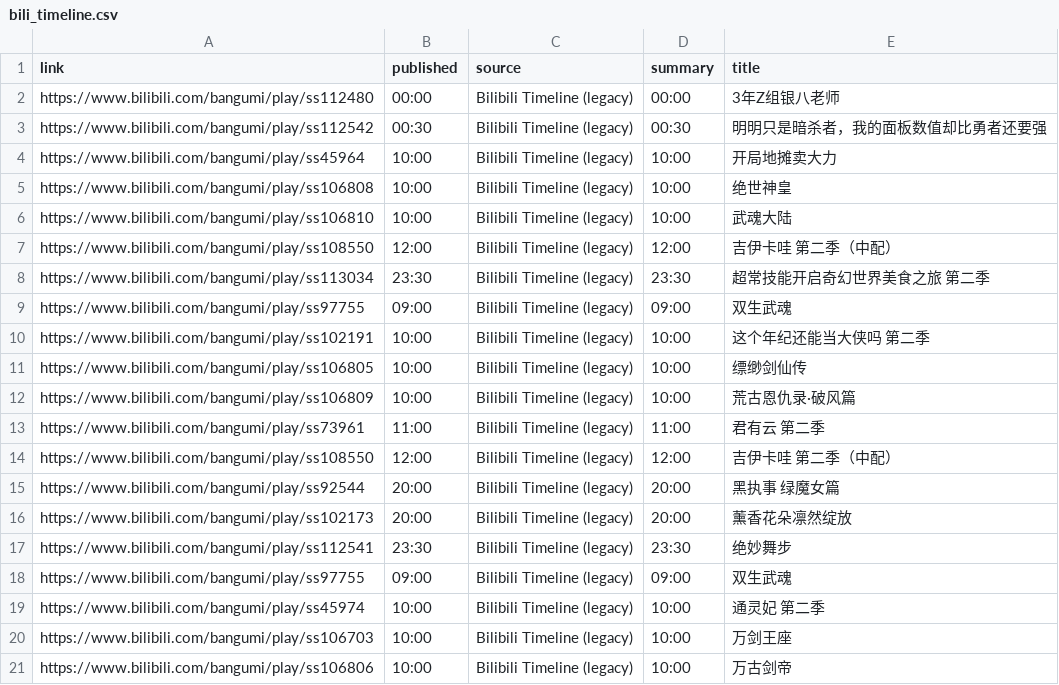
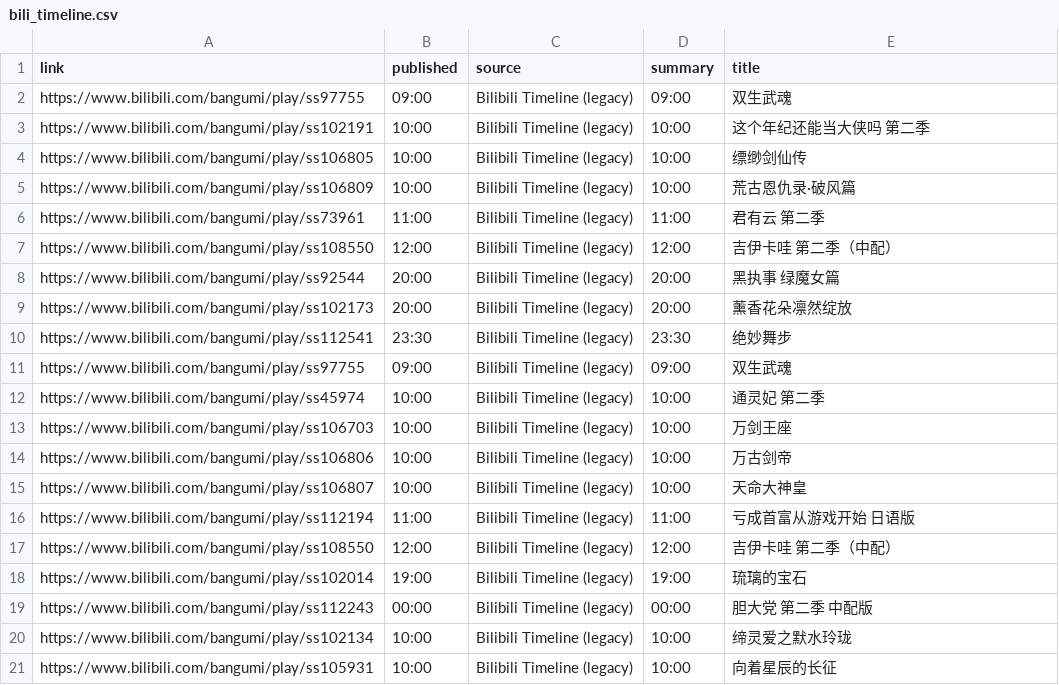
Before and after one commit to BennetttChen/Python-crawl, a CSV file: output/bili_timeline.csv, drawn as a sheet.

```diff
--- a/output/bili_timeline.csv
+++ b/output/bili_timeline.csv
@@ -1,9 +1,2 @@
 link,published,source,summary,title
-https://www.bilibili.com/bangumi/play/ss112480,00:00,Bilibili Timeline (legacy),00:00,3年Z组银八老师
-https://www.bilibili.com/bangumi/play/ss112542,00:30,Bilibili Timeline (legacy),00:30,明明只是暗杀者，我的面板数值却比勇者还要强
-https://www.bilibili.com/bangumi/play/ss45964,10:00,Bilibili Timeline (legacy),10:00,开局地摊卖大力
-https://www.bilibili.com/bangumi/play/ss106808,10:00,Bilibili Timeline (legacy),10:00,绝世神皇
-https://www.bilibili.com/bangumi/play/ss106810,10:00,Bilibili Timeline (legacy),10:00,武魂大陆
-https://www.bilibili.com/bangumi/play/ss108550,12:00,Bilibili Timeline (legacy),12:00,吉伊卡哇 第二季（中配）
-https://www.bilibili.com/bangumi/play/ss113034,23:30,Bilibili Timeline (legacy),23:30,超常技能开启奇幻世界美食之旅 第二季
 https://www.bilibili.com/bangumi/play/ss97755,09:00,Bilibili Timeline (legacy),09:00,双生武魂
@@ -21 +14,8 @@ https://www.bilibili.com/bangumi/play/ss106703,10:00,Bilibili Timeline (legacy),
 https://www.bilibili.com/bangumi/play/ss106806,10:00,Bilibili Timeline (legacy),10:00,万古剑帝
+https://www.bilibili.com/bangumi/play/ss106807,10:00,Bilibili Timeline (legacy),10:00,天命大神皇
+https://www.bilibili.com/bangumi/play/ss112194,11:00,Bilibili Timeline (legacy),11:00,亏成首富从游戏开始 日语版
+https://www.bilibili.com/bangumi/play/ss108550,12:00,Bilibili Timeline (legacy),12:00,吉伊卡哇 第二季（中配）
+https://www.bilibili.com/bangumi/play/ss102014,19:00,Bilibili Timeline (legacy),19:00,琉璃的宝石
+https://www.bilibili.com/bangumi/play/ss112243,00:00,Bilibili Timeline (legacy),00:00,胆大党 第二季 中配版
+https://www.bilibili.com/bangumi/play/ss102134,10:00,Bilibili Timeline (legacy),10:00,缔灵爱之默水玲珑
+https://www.bilibili.com/bangumi/play/ss105931,10:00,Bilibili Timeline (legacy),10:00,向着星辰的长征
```
Also changed, not shown: 2 other files.
